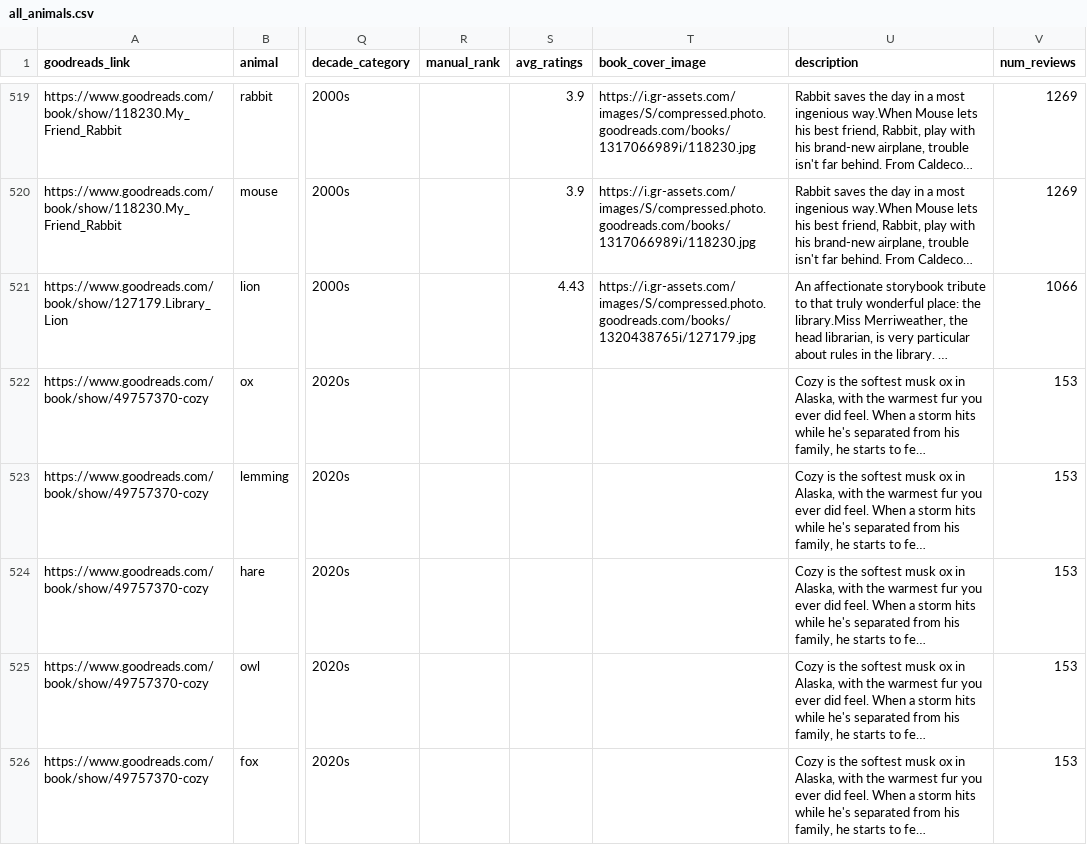
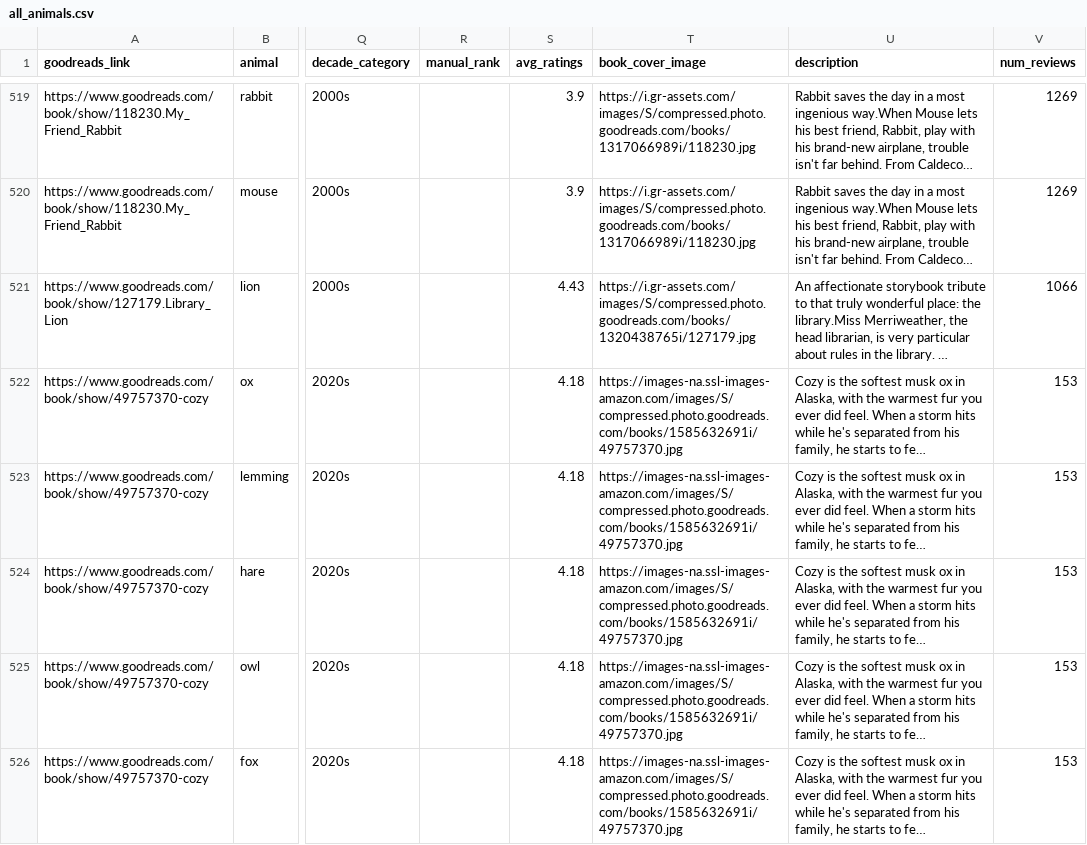
Before and after one commit to melaniewalsh/name-game, a CSV file: src/data/all_animals.csv, drawn as a sheet; only a part is shown, gaps mark what is left out; long unchanged cells end in …; the diff covers the shown part only; the diff names each change by its address in the sheet, - before the commit and + after, or states it on an @@ line.

Commit message:
add missing book covers

```diff
--- a/src/data/all_animals.csv
+++ b/src/data/all_animals.csv
-S522:S526 (avg_ratings): (empty)
+S522:S526 (avg_ratings): 4.18
-T522:T526 (book_cover_image): (empty)
+T522:T526 (book_cover_image): https://images-na.ssl-images-amazon.com/images/S/compressed.photo.goodreads.com/books/1585632691i/49757370.jpg
```
Also changed, not shown: 96 edited cells elsewhere in this file.
